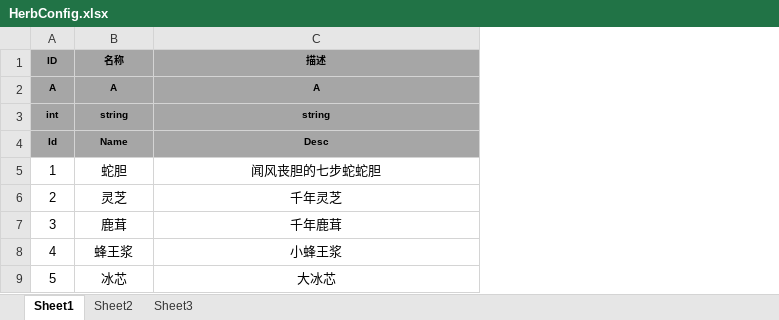
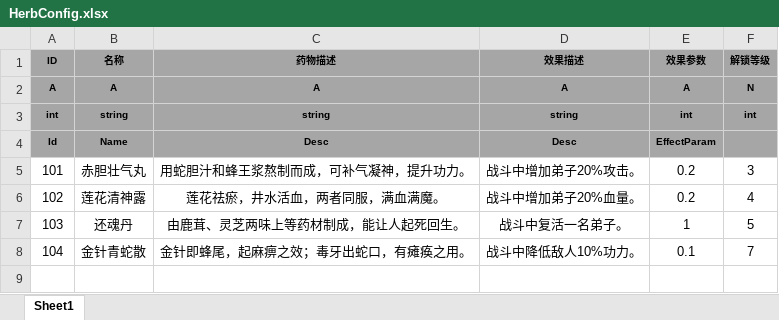
Before and after one commit to tkonexhh/simswordsman, an Excel workbook: Tables/Sources/gameplay/MedicinalPowder/HerbConfig.xlsx, sheet Sheet1, drawn as a sheet; values as stored, in another font and other column widths than the file's, no borders; removed rows and columns are numbered as before the commit, all else as after; the diff names each change by its address in the sheet, - before the commit and + after, or states it on an @@ line.

```diff
--- a/Tables/Sources/gameplay/MedicinalPowder/HerbConfig.xlsx (sheet Sheet1)
+++ b/Tables/Sources/gameplay/MedicinalPowder/HerbConfig.xlsx (sheet Sheet1)
-sheet tab: Sheet2
-sheet tab: Sheet3
+column D (效果描述), rows 2-4: A | string | Desc
+column E (效果参数), rows 2-4: A | int | EffectParam
+column F (解锁等级), rows 2-3: N | int
-C1: 描述
+C1: 药物描述
-row 5: 1 | 蛇胆 | 闻风丧胆的七步蛇蛇胆
-row 6: 2 | 灵芝 | 千年灵芝
-row 7: 3 | 鹿茸 | 千年鹿茸
-row 8: 4 | 蜂王浆 | 小蜂王浆
-row 9: 5 | 冰芯 | 大冰芯
+row 5: 101 | 赤胆壮气丸 | 用蛇胆汁和蜂王浆熬制而成，可补气凝神，提升功力。 | 战斗中增加弟子20%攻击。 | 0.2 | 3
+row 6: 102 | 莲花清神露 | 莲花祛瘀，井水活血，两者同服，满血满魔。 | 战斗中增加弟子20%血量。 | 0.2 | 4
+row 7: 103 | 还魂丹 | 由鹿茸、灵芝两味上等药材制成，能让人起死回生。 | 战斗中复活一名弟子。 | 1 | 5
+row 8: 104 | 金针青蛇散 | 金针即蜂尾，起麻痹之效；毒牙出蛇口，有瘫痪之用。 | 战斗中降低敌人10%功力。 | 0.1 | 7
```
Also changed, not shown: Tables/Sources/gameplay/DailySignin/DailySignin.xlsx, Tables/Sources/gameplay/Item/ItemConfig.xlsx, 3 other files.
